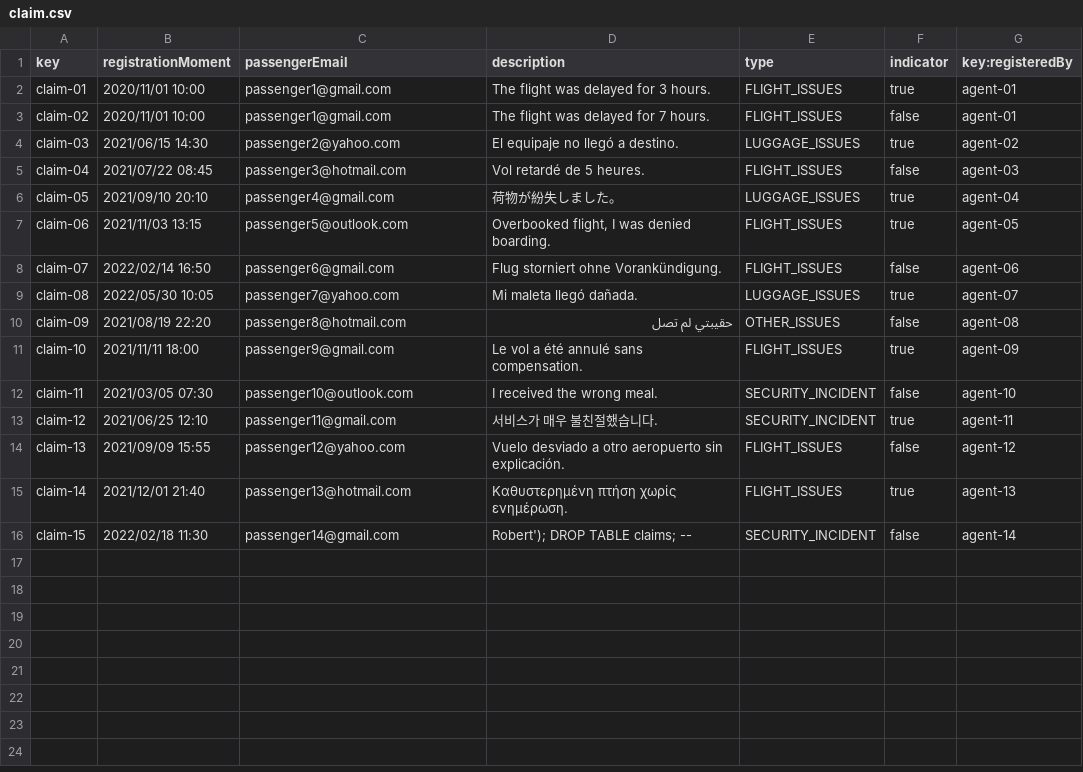
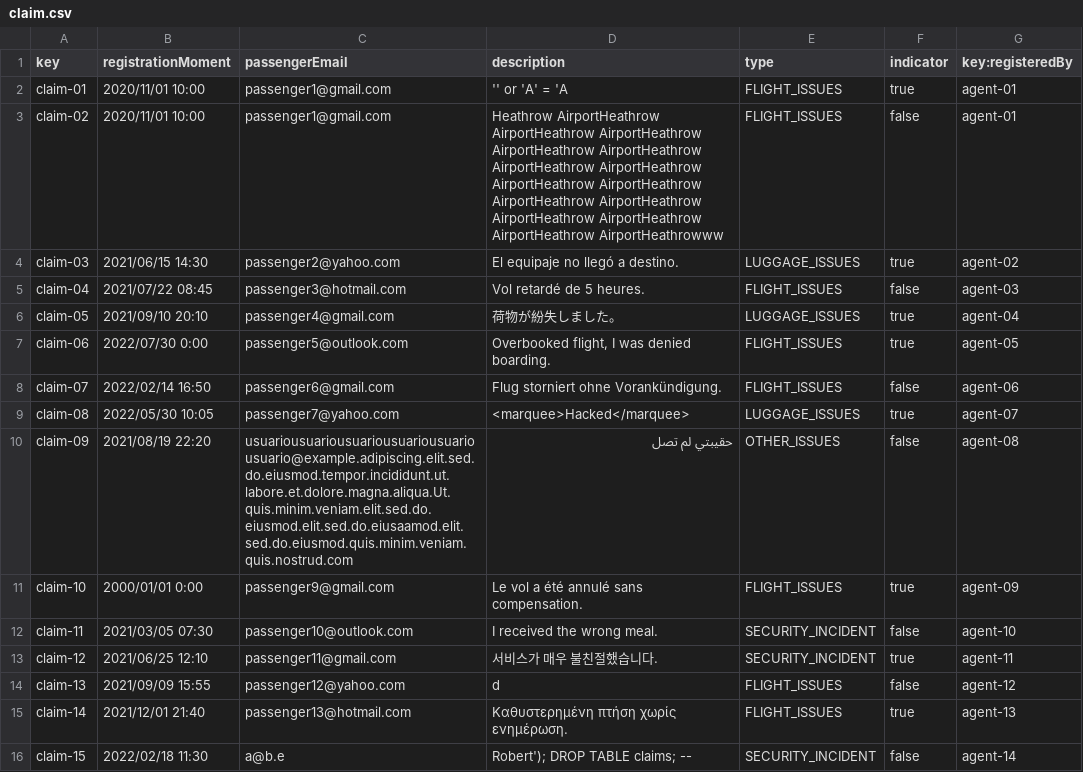
Before and after one commit to DP2-C1-027/AirNav-Logistics-C3, a CSV file: src/main/resources/WEB-INF/data/sample/claim.csv, drawn as a sheet.

```diff
--- a/src/main/resources/WEB-INF/data/sample/claim.csv
+++ b/src/main/resources/WEB-INF/data/sample/claim.csv
@@ -1,4 +1,4 @@
 key,registrationMoment,passengerEmail,description,type,indicator,key:registeredBy
-claim-01,2020/11/01 10:00,passenger1@gmail.com,"The flight was delayed for 3 hours.",FLIGHT_ISSUES,true,agent-01
-claim-02,2020/11/01 10:00,passenger1@gmail.com,"The flight was delayed for 7 hours.",FLIGHT_ISSUES,false,agent-01
+claim-01,2020/11/01 10:00,passenger1@gmail.com,'' or 'A' = 'A ,FLIGHT_ISSUES,true,agent-01
+claim-02,2020/11/01 10:00,passenger1@gmail.com,Heathrow AirportHeathrow AirportHeathrow AirportHeathrow AirportHeathrow AirportHeathrow AirportHeathrow AirportHeathrow AirportHeathrow AirportHeathrow AirportHeathrow AirportHeathrow AirportHeathrow AirportHeathrow AirportHeathrow AirportHeathrowww,FLIGHT_ISSUES,false,agent-01
 claim-03,2021/06/15 14:30,passenger2@yahoo.com,"El equipaje no llegó a destino.",LUGGAGE_ISSUES,true,agent-02
@@ -6,11 +6,11 @@ claim-04,2021/07/22 08:45,passenger3@hotmail.com,"Vol retardé de 5 heures.",FLI
 claim-05,2021/09/10 20:10,passenger4@gmail.com,"荷物が紛失しました。",LUGGAGE_ISSUES,true,agent-04
-claim-06,2021/11/03 13:15,passenger5@outlook.com,"Overbooked flight, I was denied boarding.",FLIGHT_ISSUES,true,agent-05
+claim-06,2022/07/30 0:00,passenger5@outlook.com,"Overbooked flight, I was denied boarding.",FLIGHT_ISSUES,true,agent-05
 claim-07,2022/02/14 16:50,passenger6@gmail.com,"Flug storniert ohne Vorankündigung.",FLIGHT_ISSUES,false,agent-06
-claim-08,2022/05/30 10:05,passenger7@yahoo.com,"Mi maleta llegó dañada.",LUGGAGE_ISSUES,true,agent-07
-claim-09,2021/08/19 22:20,passenger8@hotmail.com,"حقيبتي لم تصل",OTHER_ISSUES,false,agent-08
-claim-10,2021/11/11 18:00,passenger9@gmail.com,"Le vol a été annulé sans compensation.",FLIGHT_ISSUES,true,agent-09
+claim-08,2022/05/30 10:05,passenger7@yahoo.com,<marquee>Hacked</marquee>,LUGGAGE_ISSUES,true,agent-07
+claim-09,2021/08/19 22:20,usuariousuariousuariousuariousuariousuario@example.adipiscing.elit.sed.do.eiusmod.tempor.incididunt.ut.labore.et.dolore.magna.aliqua.Ut.quis.minim.veniam.elit.sed.do.eiusmod.elit.sed.do.eiusaamod.elit.sed.do.eiusmod.quis.minim.veniam.quis.nostrud.com,"حقيبتي لم تصل",OTHER_ISSUES,false,agent-08
+claim-10,2000/01/01 0:00,passenger9@gmail.com,"Le vol a été annulé sans compensation.",FLIGHT_ISSUES,true,agent-09
 claim-11,2021/03/05 07:30,passenger10@outlook.com,"I received the wrong meal.",SECURITY_INCIDENT,false,agent-10
 claim-12,2021/06/25 12:10,passenger11@gmail.com,"서비스가 매우 불친절했습니다.",SECURITY_INCIDENT,true,agent-11
-claim-13,2021/09/09 15:55,passenger12@yahoo.com,"Vuelo desviado a otro aeropuerto sin explicación.",FLIGHT_ISSUES,false,agent-12
+claim-13,2021/09/09 15:55,passenger12@yahoo.com,d,FLIGHT_ISSUES,false,agent-12
 claim-14,2021/12/01 21:40,passenger13@hotmail.com,"Καθυστερημένη πτήση χωρίς ενημέρωση.",FLIGHT_ISSUES,true,agent-13
-claim-15,2022/02/18 11:30,passenger14@gmail.com,"Robert'); DROP TABLE claims; --",SECURITY_INCIDENT,false,agent-14
+claim-15,2022/02/18 11:30,a@b.e,"Robert'); DROP TABLE claims; --",SECURITY_INCIDENT,false,agent-14
```
Also changed, not shown: src/main/resources/WEB-INF/data/sample/airline.csv, src/main/resources/WEB-INF/data/sample/airport.csv, 12 other files.
